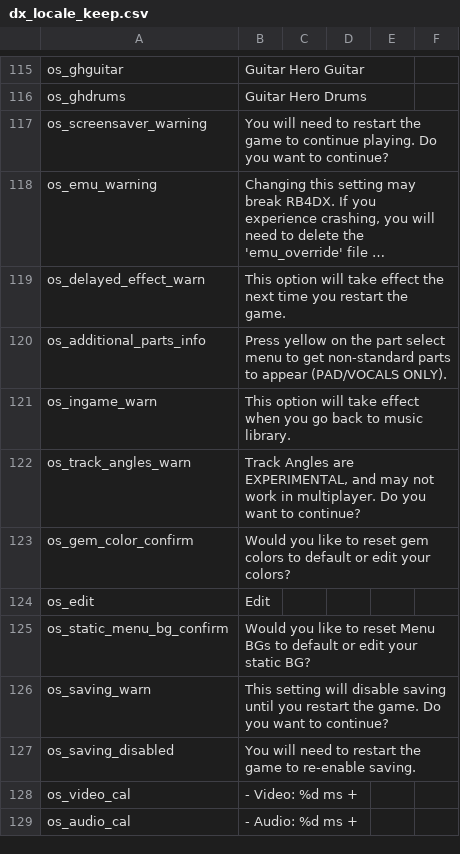
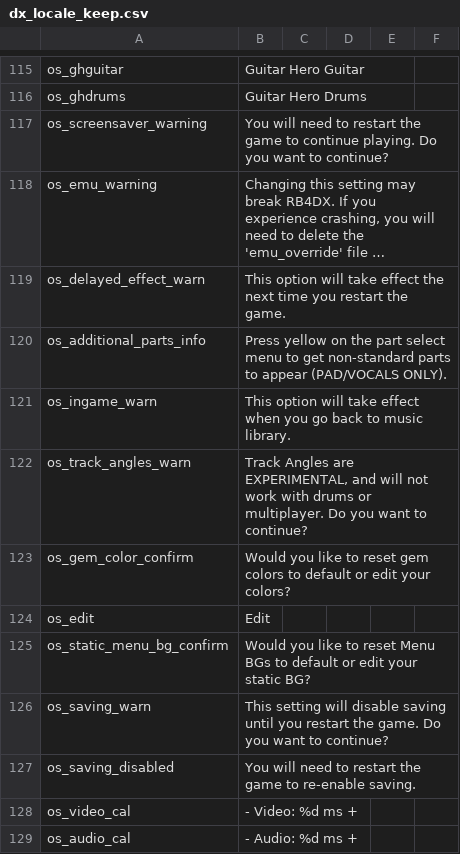
Before and after one commit to hmxmilohax/Rock-Band-4-Deluxe, a CSV file: _ark/ps4/ui/locale/deu/dx_locale_keep.csv, drawn as a sheet; only a part is shown, gaps mark what is left out; long unchanged cells end in ….

```diff
--- a/_ark/ps4/ui/locale/deu/dx_locale_keep.csv
+++ b/_ark/ps4/ui/locale/deu/dx_locale_keep.csv
@@ -121,3 +121,3 @@
 "os_ingame_warn","This option will take effect when you go back to music library.","","","",""
-"os_track_angles_warn","Track Angles are EXPERIMENTAL, and may not work in multiplayer. Do you want to continue?","","","",""
+"os_track_angles_warn","Track Angles are EXPERIMENTAL, and will not work with drums or multiplayer. Do you want to continue?","","","",""
 "os_gem_color_confirm","Would you like to reset gem colors to default or edit your colors?","","","",""
```
Also changed, not shown: _ark/ps4/ui/locale/eng/dx_locale_keep.csv, _ark/ps4/ui/locale/esl/dx_locale_keep.csv, 6 other files.
